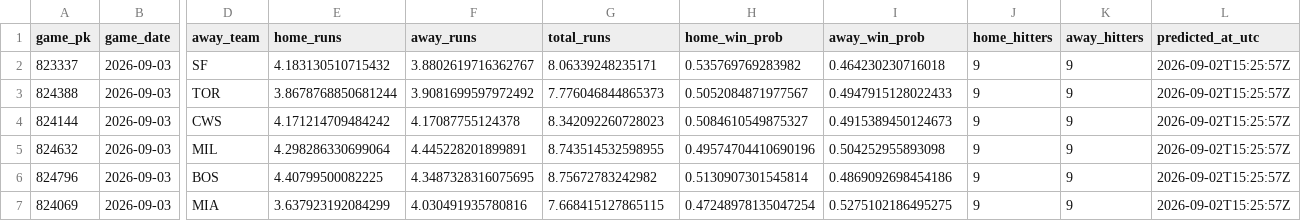
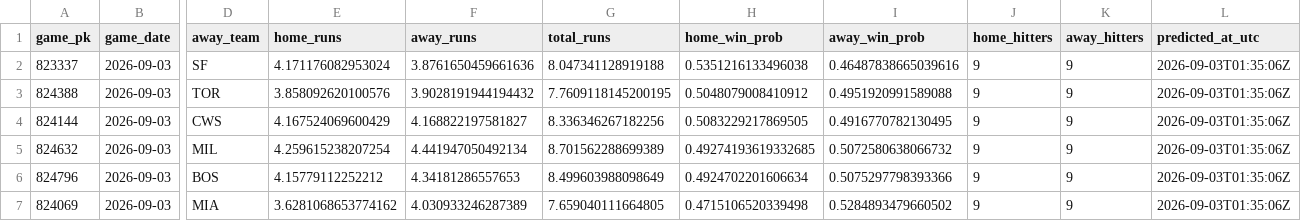
Before and after one commit to titan-trials/Base, a CSV file: cache/teams_2026-09-03.csv, drawn as a sheet; only a part is shown, gaps mark what is left out; the diff covers the shown part only; the diff names each change by its address in the sheet, - before the commit and + after, or states it on an @@ line.

```diff
--- a/cache/teams_2026-09-03.csv
+++ b/cache/teams_2026-09-03.csv
-E2 (home_runs): 4.183130510715432
+E2 (home_runs): 4.171176082953024
-F2 (away_runs): 3.8802619716362767
+F2 (away_runs): 3.8761650459661636
-G2 (total_runs): 8.06339248235171
+G2 (total_runs): 8.047341128919188
-H2 (home_win_prob): 0.535769769283982
+H2 (home_win_prob): 0.5351216133496038
-I2 (away_win_prob): 0.464230230716018
+I2 (away_win_prob): 0.46487838665039616
-L2:L7 (predicted_at_utc): 2026-09-02T15:25:57Z
+L2:L7 (predicted_at_utc): 2026-09-03T01:35:06Z
-E3 (home_runs): 3.8678768850681244
+E3 (home_runs): 3.858092620100576
-F3 (away_runs): 3.9081699597972492
+F3 (away_runs): 3.9028191944194432
-G3 (total_runs): 7.776046844865373
+G3 (total_runs): 7.7609118145200195
-H3 (home_win_prob): 0.5052084871977567
+H3 (home_win_prob): 0.5048079008410912
-I3 (away_win_prob): 0.4947915128022433
+I3 (away_win_prob): 0.4951920991589088
-E4 (home_runs): 4.171214709484242
+E4 (home_runs): 4.167524069600429
-F4 (away_runs): 4.17087755124378
+F4 (away_runs): 4.168822197581827
-G4 (total_runs): 8.342092260728023
+G4 (total_runs): 8.336346267182256
-H4 (home_win_prob): 0.5084610549875327
+H4 (home_win_prob): 0.5083229217869505
-I4 (away_win_prob): 0.4915389450124673
+I4 (away_win_prob): 0.4916770782130495
-E5 (home_runs): 4.298286330699064
+E5 (home_runs): 4.259615238207254
-F5 (away_runs): 4.445228201899891
+F5 (away_runs): 4.441947050492134
-G5 (total_runs): 8.743514532598955
+G5 (total_runs): 8.701562288699389
-H5 (home_win_prob): 0.49574704410690196
+H5 (home_win_prob): 0.49274193619332685
-I5 (away_win_prob): 0.504252955893098
+I5 (away_win_prob): 0.5072580638066732
-E6 (home_runs): 4.40799500082225
+E6 (home_runs): 4.15779112252212
-F6 (away_runs): 4.3487328316075695
+F6 (away_runs): 4.34181286557653
-G6 (total_runs): 8.75672783242982
+G6 (total_runs): 8.499603988098649
-H6 (home_win_prob): 0.5130907301545814
+H6 (home_win_prob): 0.4924702201606634
-I6 (away_win_prob): 0.4869092698454186
+I6 (away_win_prob): 0.5075297798393366
-E7 (home_runs): 3.637923192084299
+E7 (home_runs): 3.6281068653774162
-F7 (away_runs): 4.030491935780816
+F7 (away_runs): 4.030933246287389
-G7 (total_runs): 7.668415127865115
+G7 (total_runs): 7.659040111664805
-H7 (home_win_prob): 0.47248978135047254
+H7 (home_win_prob): 0.4715106520339498
-I7 (away_win_prob): 0.5275102186495275
+I7 (away_win_prob): 0.5284893479660502
```
Also changed, not shown: 18 edited cells elsewhere in this file, cache/pitchers_2026-09-03.csv, cache/slate_2026-09-03.csv.
